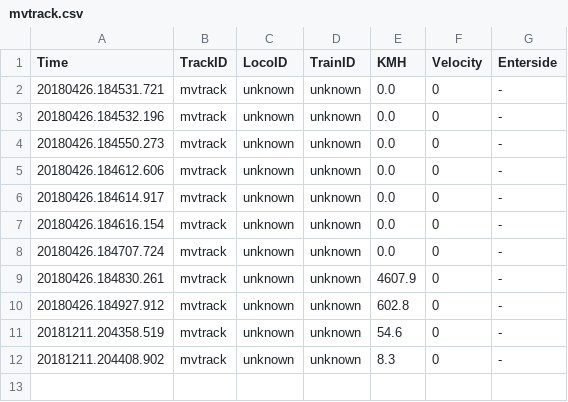
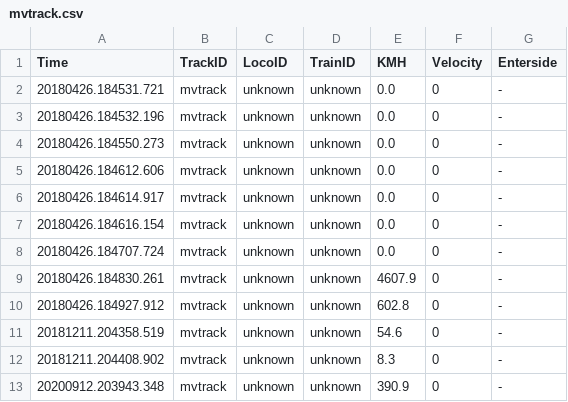
Before and after one commit to swisscase/vec, a CSV file: mvtrack.csv, drawn as a sheet.

```diff
--- a/mvtrack.csv
+++ b/mvtrack.csv
@@ -12 +12,2 @@ Time,TrackID,LocoID,TrainID,KMH,Velocity,Enterside
 20181211.204408.902,mvtrack,unknown,unknown,8.3,0,-
+20200912.203943.348,mvtrack,unknown,unknown,390.9,0,-
```
Also changed, not shown: 3 other files.
